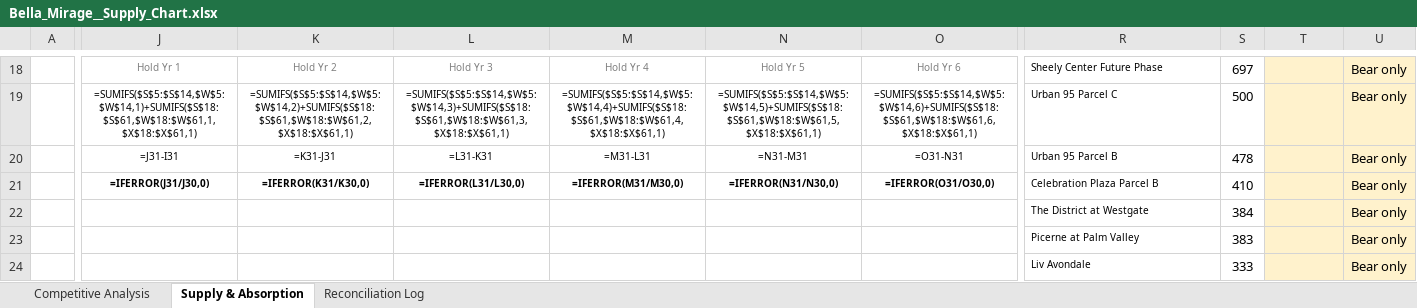
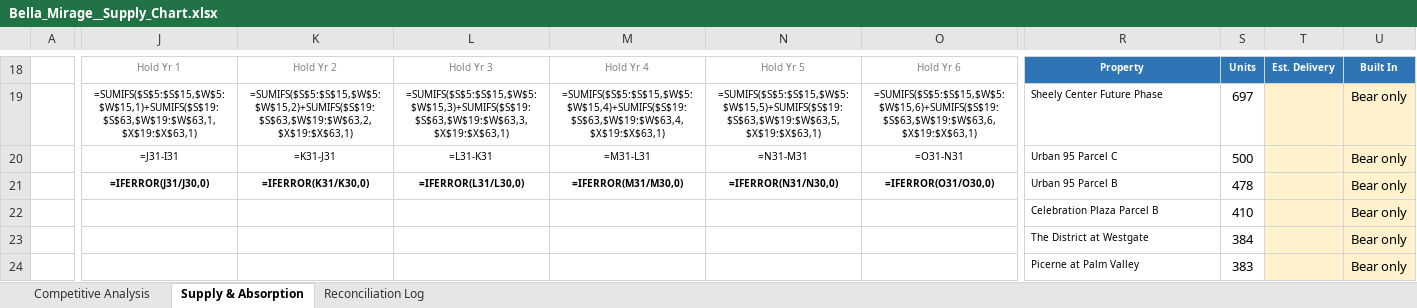
Before and after one commit to rich-f-ritter/Supply-Chart, an Excel workbook: output/Bella_Mirage__Supply_Chart.xlsx, sheet Supply & Absorption, drawn as a sheet; only a part is shown, gaps mark what is left out; values as stored, in another font and other column widths than the file's, no borders; formulas without a stored value are shown as written; the diff covers the shown part only; the diff names each change by its address in the sheet, - before the commit and + after, or states it on an @@ line.

```diff
--- a/output/Bella_Mirage__Supply_Chart.xlsx (sheet Supply & Absorption)
+++ b/output/Bella_Mirage__Supply_Chart.xlsx (sheet Supply & Absorption)
-R18: Sheely Center Future Phase
+R18: Property
@@ R18:S18 fill: none → #2E75B6, bold: off → on, text colour: black → #FFFFFF @@
-R18 alignment: left
+R18 alignment: center
-S18: 697
+S18: Units
@@ S18 text size: smaller @@
-T18: (empty)
+T18: Est. Delivery
-T18:U18 fill: #FFF2CC
+T18:U18 fill: #2E75B6
-U18: Bear only
+U18: Built In
@@ U18 bold: off → on, text colour: black → #FFFFFF, text size: smaller @@
-J19: =SUMIFS($S$5:$S$14,$W$5:$W$14,1)+SUMIFS($S$18:$S$61,$W$18:$W$61,1,$X$18:$X$61,1)
+J19: =SUMIFS($S$5:$S$15,$W$5:$W$15,1)+SUMIFS($S$19:$S$63,$W$19:$W$63,1,$X$19:$X$63,1)
-K19: =SUMIFS($S$5:$S$14,$W$5:$W$14,2)+SUMIFS($S$18:$S$61,$W$18:$W$61,2,$X$18:$X$61,1)
+K19: =SUMIFS($S$5:$S$15,$W$5:$W$15,2)+SUMIFS($S$19:$S$63,$W$19:$W$63,2,$X$19:$X$63,1)
-L19: =SUMIFS($S$5:$S$14,$W$5:$W$14,3)+SUMIFS($S$18:$S$61,$W$18:$W$61,3,$X$18:$X$61,1)
+L19: =SUMIFS($S$5:$S$15,$W$5:$W$15,3)+SUMIFS($S$19:$S$63,$W$19:$W$63,3,$X$19:$X$63,1)
-M19: =SUMIFS($S$5:$S$14,$W$5:$W$14,4)+SUMIFS($S$18:$S$61,$W$18:$W$61,4,$X$18:$X$61,1)
+M19: =SUMIFS($S$5:$S$15,$W$5:$W$15,4)+SUMIFS($S$19:$S$63,$W$19:$W$63,4,$X$19:$X$63,1)
-N19: =SUMIFS($S$5:$S$14,$W$5:$W$14,5)+SUMIFS($S$18:$S$61,$W$18:$W$61,5,$X$18:$X$61,1)
+N19: =SUMIFS($S$5:$S$15,$W$5:$W$15,5)+SUMIFS($S$19:$S$63,$W$19:$W$63,5,$X$19:$X$63,1)
-O19: =SUMIFS($S$5:$S$14,$W$5:$W$14,6)+SUMIFS($S$18:$S$61,$W$18:$W$61,6,$X$18:$X$61,1)
+O19: =SUMIFS($S$5:$S$15,$W$5:$W$15,6)+SUMIFS($S$19:$S$63,$W$19:$W$63,6,$X$19:$X$63,1)
-R19: Urban 95 Parcel C
+R19: Sheely Center Future Phase
-S19: 500
+S19: 697
-R20: Urban 95 Parcel B
+R20: Urban 95 Parcel C
-S20: 478
+S20: 500
-R21: Celebration Plaza Parcel B
+R21: Urban 95 Parcel B
-S21: 410
+S21: 478
-R22: The District at Westgate
+R22: Celebration Plaza Parcel B
-S22: 384
+S22: 410
-R23: Picerne at Palm Valley
+R23: The District at Westgate
-S23: 383
+S23: 384
-R24: Liv Avondale
+R24: Picerne at Palm Valley
-S24: 333
+S24: 383
```
Also changed, not shown: 6 added rows, 4 removed rows, 74 edited cells and cell formats elsewhere in this sheet, sheet Competitive Analysis, sheet Reconciliation Log, hidden cells, output/Canyon_Ridge__Supply_Chart.xlsx, 9 other files.
